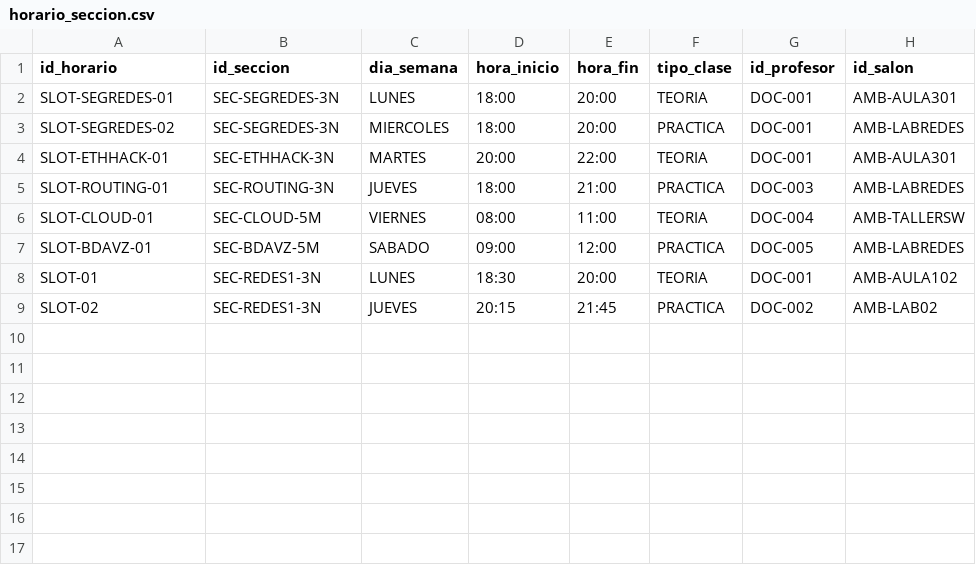
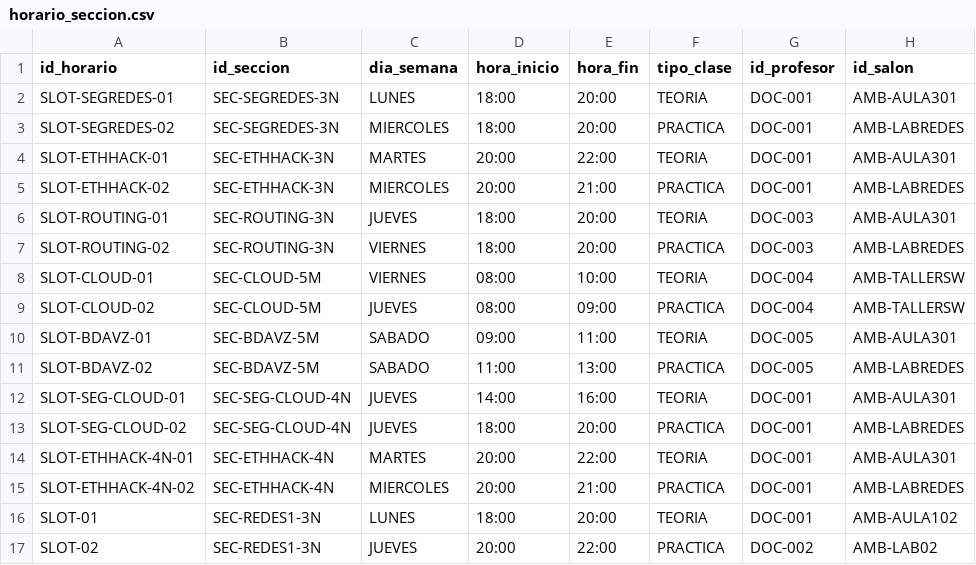
Before and after one commit to Aireck2/take-attendance-java, a CSV file: data/horario_seccion.csv, drawn as a sheet.

```diff
--- a/data/horario_seccion.csv
+++ b/data/horario_seccion.csv
@@ -4,6 +4,14 @@ SLOT-SEGREDES-02,SEC-SEGREDES-3N,MIERCOLES,18:00,20:00,PRACTICA,DOC-001,AMB-LABR
 SLOT-ETHHACK-01,SEC-ETHHACK-3N,MARTES,20:00,22:00,TEORIA,DOC-001,AMB-AULA301
-SLOT-ROUTING-01,SEC-ROUTING-3N,JUEVES,18:00,21:00,PRACTICA,DOC-003,AMB-LABREDES
-SLOT-CLOUD-01,SEC-CLOUD-5M,VIERNES,08:00,11:00,TEORIA,DOC-004,AMB-TALLERSW
-SLOT-BDAVZ-01,SEC-BDAVZ-5M,SABADO,09:00,12:00,PRACTICA,DOC-005,AMB-LABREDES
-SLOT-01,SEC-REDES1-3N,LUNES,18:30,20:00,TEORIA,DOC-001,AMB-AULA102
-SLOT-02,SEC-REDES1-3N,JUEVES,20:15,21:45,PRACTICA,DOC-002,AMB-LAB02
+SLOT-ETHHACK-02,SEC-ETHHACK-3N,MIERCOLES,20:00,21:00,PRACTICA,DOC-001,AMB-LABREDES
+SLOT-ROUTING-01,SEC-ROUTING-3N,JUEVES,18:00,20:00,TEORIA,DOC-003,AMB-AULA301
+SLOT-ROUTING-02,SEC-ROUTING-3N,VIERNES,18:00,20:00,PRACTICA,DOC-003,AMB-LABREDES
+SLOT-CLOUD-01,SEC-CLOUD-5M,VIERNES,08:00,10:00,TEORIA,DOC-004,AMB-TALLERSW
+SLOT-CLOUD-02,SEC-CLOUD-5M,JUEVES,08:00,09:00,PRACTICA,DOC-004,AMB-TALLERSW
+SLOT-BDAVZ-01,SEC-BDAVZ-5M,SABADO,09:00,11:00,TEORIA,DOC-005,AMB-AULA301
+SLOT-BDAVZ-02,SEC-BDAVZ-5M,SABADO,11:00,13:00,PRACTICA,DOC-005,AMB-LABREDES
+SLOT-SEG-CLOUD-01,SEC-SEG-CLOUD-4N,JUEVES,14:00,16:00,TEORIA,DOC-001,AMB-AULA301
+SLOT-SEG-CLOUD-02,SEC-SEG-CLOUD-4N,JUEVES,18:00,20:00,PRACTICA,DOC-001,AMB-LABREDES
+SLOT-ETHHACK-4N-01,SEC-ETHHACK-4N,MARTES,20:00,22:00,TEORIA,DOC-001,AMB-AULA301
+SLOT-ETHHACK-4N-02,SEC-ETHHACK-4N,MIERCOLES,20:00,21:00,PRACTICA,DOC-001,AMB-LABREDES
+SLOT-01,SEC-REDES1-3N,LUNES,18:00,20:00,TEORIA,DOC-001,AMB-AULA102
+SLOT-02,SEC-REDES1-3N,JUEVES,20:00,22:00,PRACTICA,DOC-002,AMB-LAB02
```
Also changed, not shown: data/curso.csv, data/estudiante.csv, 7 other files.
